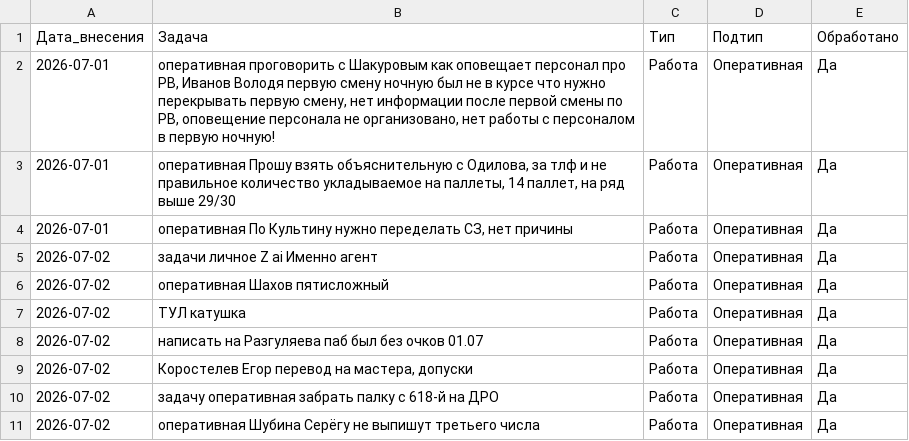
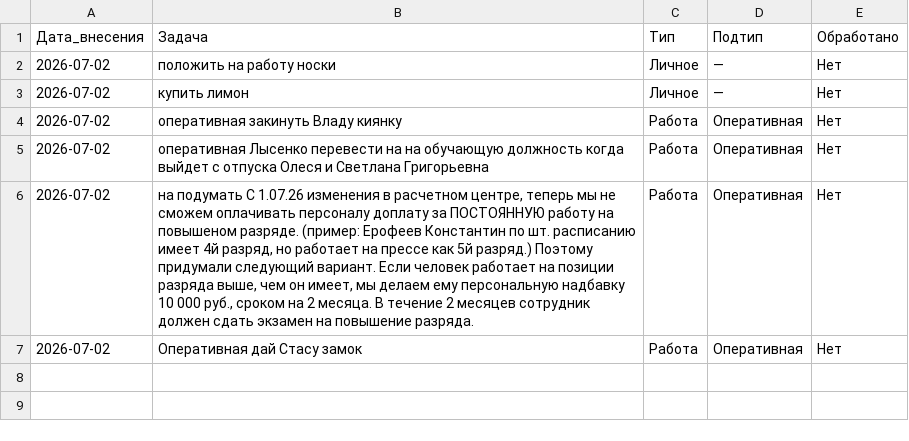
Before and after one commit to burkovpavel094-jpg/KIMChenIlim, a CSV file: задачи.csv, drawn as a sheet.

Commit message:
Обновление от 2026-07-02

```diff
--- a/задачи.csv
+++ b/задачи.csv
@@ -1,11 +1,7 @@
 Дата_внесения,Задача,Тип,Подтип,Обработано
-2026-07-01,"оперативная проговорить с Шакуровым как оповещает персонал про РВ, Иванов Володя первую смену ночную был не в курсе что нужно перекрывать первую смену, нет информации после первой смены по РВ, оповещение персонала не организовано, нет работы с персоналом в первую ночную!",Работа,Оперативная,Да
-2026-07-01,"оперативная Прошу взять объяснительную с Одилова, за тлф и не правильное количество укладываемое на паллеты, 14 паллет, на ряд выше 29/30",Работа,Оперативная,Да
-2026-07-01,"оперативная По Культину нужно переделать СЗ, нет причины",Работа,Оперативная,Да
-2026-07-02,задачи личное Z ai Именно агент,Работа,Оперативная,Да
-2026-07-02,оперативная Шахов пятисложный,Работа,Оперативная,Да
-2026-07-02,ТУЛ катушка,Работа,Оперативная,Да
-2026-07-02,написать на Разгуляева паб был без очков 01.07,Работа,Оперативная,Да
-2026-07-02,"Коростелев Егор перевод на мастера, допуски",Работа,Оперативная,Да
-2026-07-02,задачу оперативная забрать палку с 618-й на ДРО,Работа,Оперативная,Да
-2026-07-02,оперативная Шубина Серёгу не выпишут третьего числа,Работа,Оперативная,Да
+2026-07-02,положить на работу носки,Личное,—,Нет
+2026-07-02,купить лимон,Личное,—,Нет
+2026-07-02,оперативная закинуть Владу киянку,Работа,Оперативная,Нет
+2026-07-02,оперативная Лысенко перевести на на обучающую должность когда выйдет с отпуска Олеся и Светлана Григорьевна,Работа,Оперативная,Нет
+2026-07-02,"на подумать С 1.07.26 изменения в расчетном центре, теперь мы не сможем оплачивать персоналу доплату за ПОСТОЯННУЮ работу на повышеном разряде. (пример: Ерофеев Константин по шт. расписанию имеет 4й разряд, но работает на прессе как 5й разряд.) Поэтому придумали следующий вариант. Если человек работает на позиции разряда выше, чем он имеет, мы делаем ему персональную надбавку 10 000 руб., сроком на 2 месяца. В течение 2 месяцев сотрудник должен сдать экзамен на повышение разряда.",Работа,Оперативная,Нет
+2026-07-02,Оперативная дай Стасу замок,Работа,Оперативная,Нет
```
